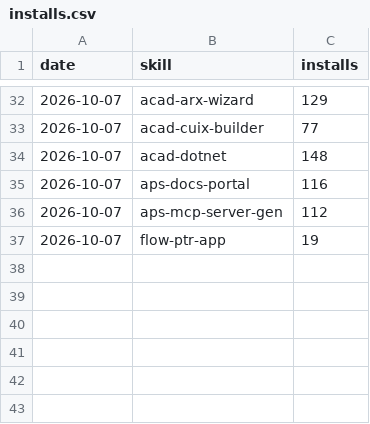
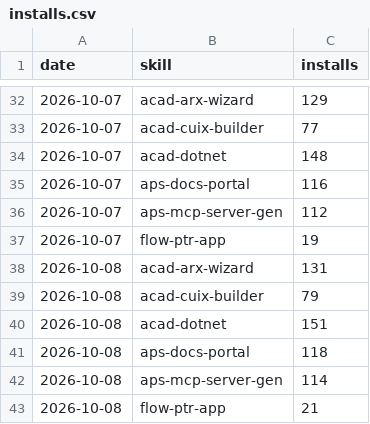
Before and after one commit to autodesk-platform-services/skills, a CSV file: installs.csv, drawn as a sheet; only a part is shown, gaps mark what is left out.

```diff
--- a/installs.csv
+++ b/installs.csv
@@ -37 +37,7 @@ date,skill,installs
 2026-10-07,flow-ptr-app,19
+2026-10-08,acad-arx-wizard,131
+2026-10-08,acad-cuix-builder,79
+2026-10-08,acad-dotnet,151
+2026-10-08,aps-docs-portal,118
+2026-10-08,aps-mcp-server-gen,114
+2026-10-08,flow-ptr-app,21
```
Also changed, not shown: paths.csv, referrers.csv, 2 other files.
